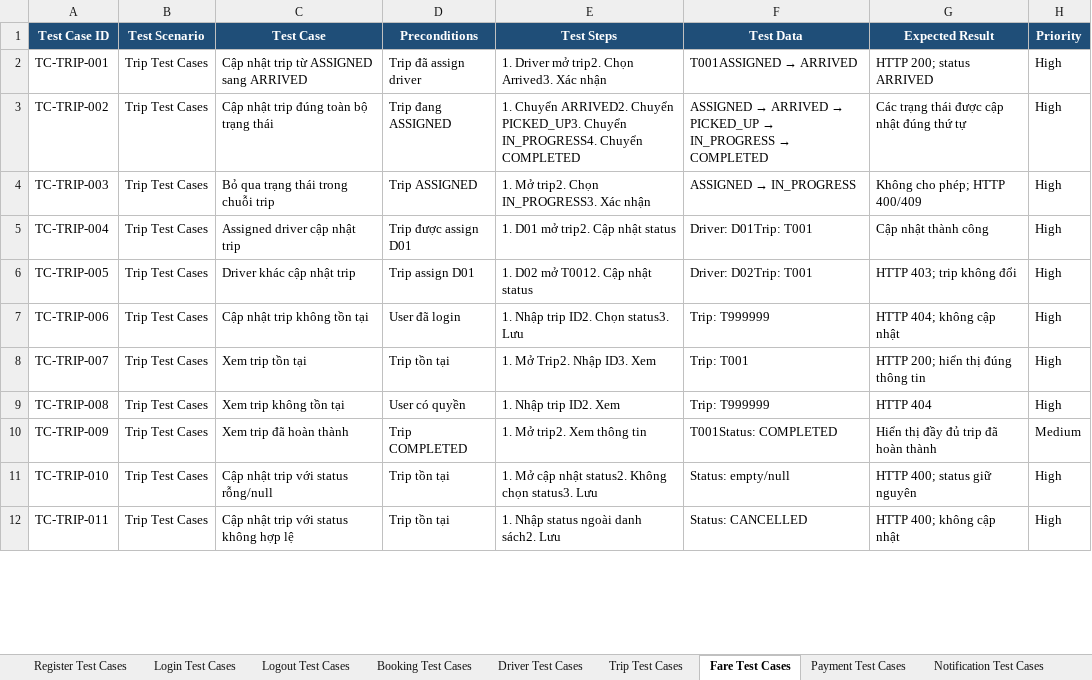
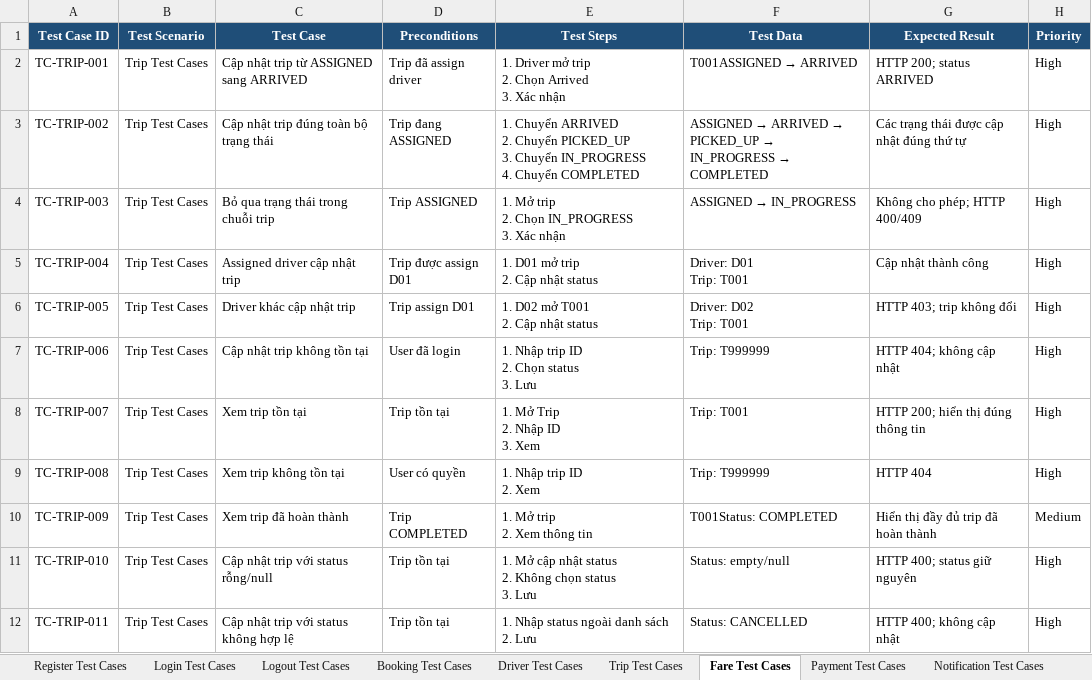
Before and after one commit to kanztran2605/23646731_TranQuocKhang_Cabsystem, an Excel workbook: Test case/CAB Test Case.xlsx, sheet Fare Test Cases, drawn as a sheet; only a part is shown; values as stored, in another font and other column widths than the file's, no borders; ↵ is a line break in a cell; the diff covers the shown part only; the diff names each change by its address in the sheet, - before the commit and + after, or states it on an @@ line.

Commit message:
Update Test Case

```diff
--- a/Test case/CAB Test Case.xlsx (sheet Fare Test Cases)
+++ b/Test case/CAB Test Case.xlsx (sheet Fare Test Cases)
-E2 (Test Steps): 1. Driver mở trip2. Chọn Arrived3. Xác nhận
+E2 (Test Steps): 1. Driver mở trip ↵ 2. Chọn Arrived ↵ 3. Xác nhận
-E3 (Test Steps): 1. Chuyển ARRIVED2. Chuyển PICKED_UP3. Chuyển IN_PROGRESS4. Chuyển COMPLETED
+E3 (Test Steps): 1. Chuyển ARRIVED ↵ 2. Chuyển PICKED_UP ↵ 3. Chuyển IN_PROGRESS ↵ 4. Chuyển COMPLETED
-E4 (Test Steps): 1. Mở trip2. Chọn IN_PROGRESS3. Xác nhận
+E4 (Test Steps): 1. Mở trip ↵ 2. Chọn IN_PROGRESS ↵ 3. Xác nhận
-E5 (Test Steps): 1. D01 mở trip2. Cập nhật status
+E5 (Test Steps): 1. D01 mở trip ↵ 2. Cập nhật status
-F5 (Test Data): Driver: D01Trip: T001
+F5 (Test Data): Driver: D01 ↵ Trip: T001
-E6 (Test Steps): 1. D02 mở T0012. Cập nhật status
+E6 (Test Steps): 1. D02 mở T001 ↵ 2. Cập nhật status
-F6 (Test Data): Driver: D02Trip: T001
+F6 (Test Data): Driver: D02 ↵ Trip: T001
-E7 (Test Steps): 1. Nhập trip ID2. Chọn status3. Lưu
+E7 (Test Steps): 1. Nhập trip ID ↵ 2. Chọn status ↵ 3. Lưu
-E8 (Test Steps): 1. Mở Trip2. Nhập ID3. Xem
+E8 (Test Steps): 1. Mở Trip ↵ 2. Nhập ID ↵ 3. Xem
-E9 (Test Steps): 1. Nhập trip ID2. Xem
+E9 (Test Steps): 1. Nhập trip ID ↵ 2. Xem
-E10 (Test Steps): 1. Mở trip2. Xem thông tin
+E10 (Test Steps): 1. Mở trip ↵ 2. Xem thông tin
-E11 (Test Steps): …cập nhật status2. Không chọn status3. Lưu
+E11 (Test Steps): …cập nhật status ↵ 2. Không chọn status ↵ 3. Lưu
-E12 (Test Steps): 1. Nhập status ngoài danh sách2. Lưu
+E12 (Test Steps): 1. Nhập status ngoài danh sách ↵ 2. Lưu
```
Also changed, not shown: 26 edited cells elsewhere in this sheet, sheet Trip Test Cases, sheet Booking Test Cases, sheet Driver Test Cases, sheet Payment Test Cases, sheet Login Test Cases, sheet Operation Test Cases, 6 more sheets.
